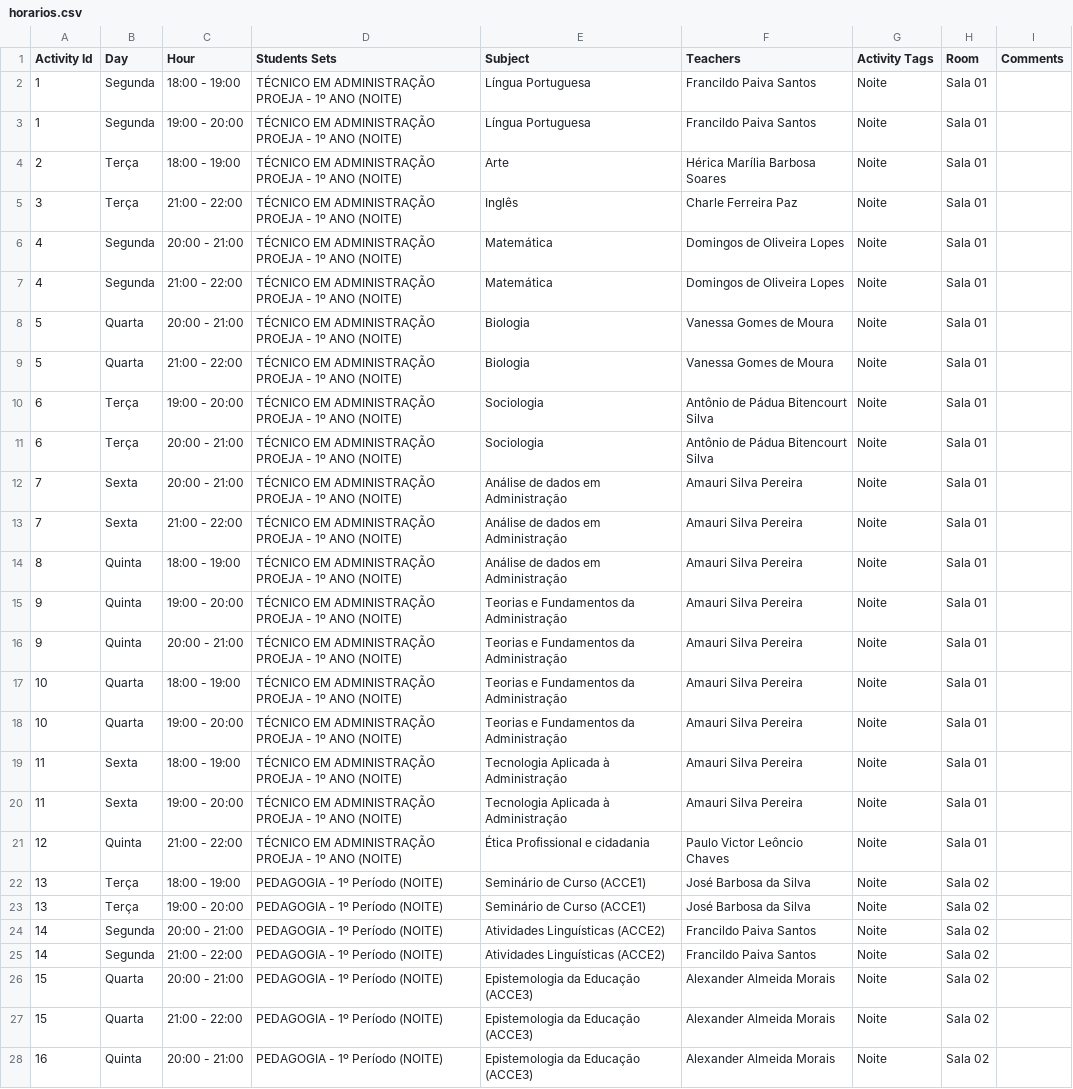
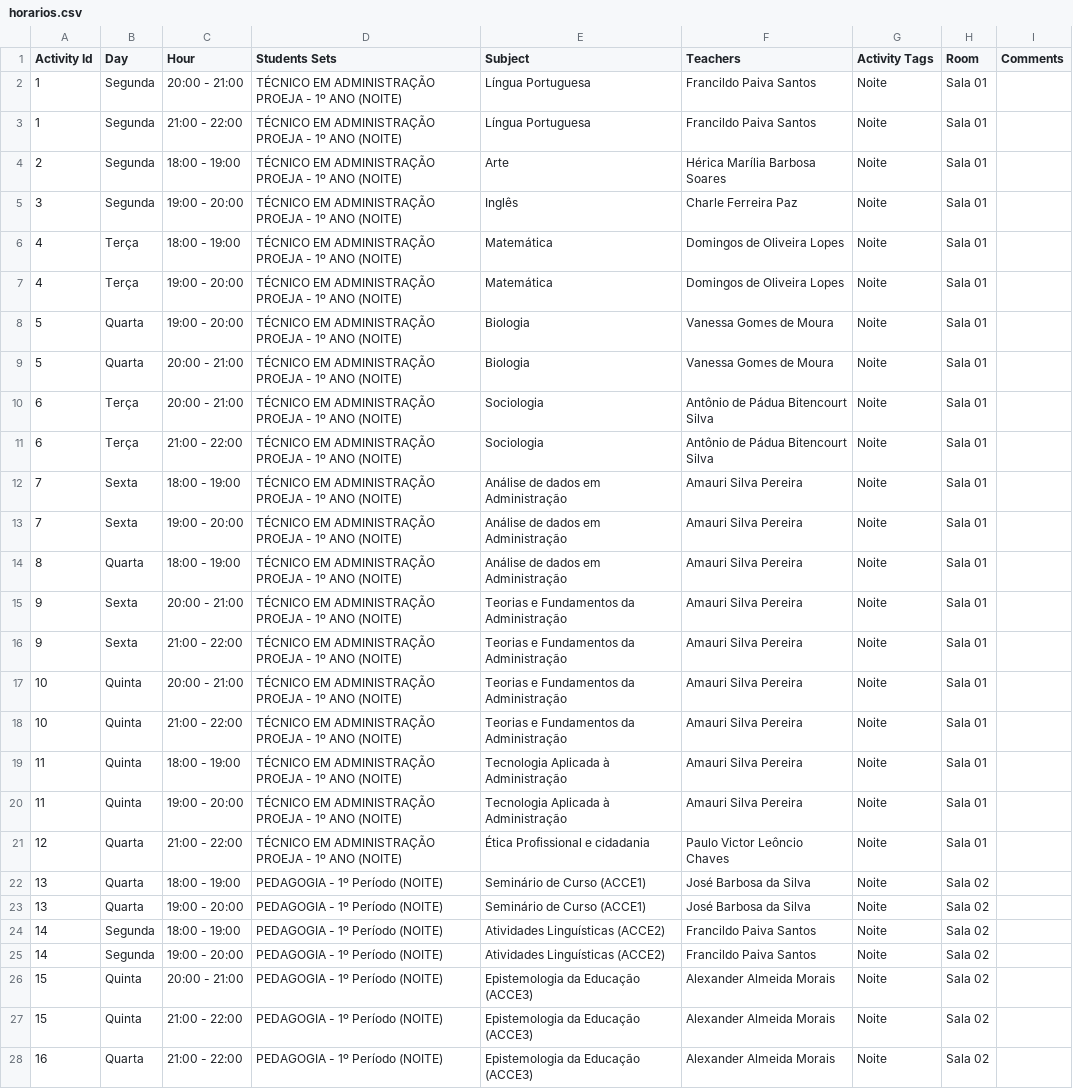
Before and after one commit to diegocordeiro/painel_horarios, a CSV file: horarios.csv, drawn as a sheet; only a part is shown; removed rows and columns are numbered as before the commit, all else as after; the diff covers the shown part only; the diff names each change by its address in the sheet, - before the commit and + after, or states it on an @@ line.

Commit message:
fix: reschedule PROEJA and Pedagogy classes in horarios.csv
Update the class schedule for the first-year evening courses,
moving specific subjects to different days and time slots to
resolve conflicts and better align with the weekly timetable.

```diff
--- a/horarios.csv
+++ b/horarios.csv
-C2 (Hour): 18:00 - 19:00
+C2 (Hour): 20:00 - 21:00
-C3 (Hour): 19:00 - 20:00
+C3 (Hour): 21:00 - 22:00
-B4:B5 (Day): Terça
+B4:B5 (Day): Segunda
-C5 (Hour): 21:00 - 22:00
+C5 (Hour): 19:00 - 20:00
-B6:B7 (Day): Segunda
+B6:B7 (Day): Terça
-C6 (Hour): 20:00 - 21:00
+C6 (Hour): 18:00 - 19:00
-C7 (Hour): 21:00 - 22:00
+C7 (Hour): 19:00 - 20:00
+row 8: 5 | Quarta | 19:00 - 20:00 | TÉCNICO EM ADMINISTRAÇÃO PROEJA - 1º ANO (NOITE) | Biologia | Vanessa Gomes de Moura | Noite | Sala 01
-row 9: 5 | Quarta | 21:00 - 22:00 | TÉCNICO EM ADMINISTRAÇÃO PROEJA - 1º ANO (NOITE) | Biologia | Vanessa Gomes de Moura | Noite | Sala 01
-row 10: 6 | Terça | 19:00 - 20:00 | TÉCNICO EM ADMINISTRAÇÃO PROEJA - 1º ANO (NOITE) | Sociologia | Antônio de Pádua Bitencourt Silva | Noite | Sala 01
+row 11: 6 | Terça | 21:00 - 22:00 | TÉCNICO EM ADMINISTRAÇÃO PROEJA - 1º ANO (NOITE) | Sociologia | Antônio de Pádua Bitencourt Silva | Noite | Sala 01
-C12 (Hour): 20:00 - 21:00
+C12 (Hour): 18:00 - 19:00
-C13 (Hour): 21:00 - 22:00
+C13 (Hour): 19:00 - 20:00
-B14 (Day): Quinta
+B14 (Day): Quarta
-B15:B16 (Day): Quinta
+B15:B16 (Day): Sexta
-C15 (Hour): 19:00 - 20:00
+C15 (Hour): 20:00 - 21:00
-C16 (Hour): 20:00 - 21:00
+C16 (Hour): 21:00 - 22:00
-B17:B18 (Day): Quarta
+B17:B18 (Day): Quinta
-C17 (Hour): 18:00 - 19:00
+C17 (Hour): 20:00 - 21:00
-C18 (Hour): 19:00 - 20:00
+C18 (Hour): 21:00 - 22:00
-B19:B20 (Day): Sexta
+B19:B20 (Day): Quinta
-B21 (Day): Quinta
+B21 (Day): Quarta
-B22:B23 (Day): Terça
+B22:B23 (Day): Quarta
-C24 (Hour): 20:00 - 21:00
+C24 (Hour): 18:00 - 19:00
-C25 (Hour): 21:00 - 22:00
+C25 (Hour): 19:00 - 20:00
-B26:B27 (Day): Quarta
+B26:B27 (Day): Quinta
-B28 (Day): Quinta
+B28 (Day): Quarta
-C28 (Hour): 20:00 - 21:00
+C28 (Hour): 21:00 - 22:00
```
Also changed, not shown: 1 added row, 1 removed row and 34 edited cells elsewhere in this file.
